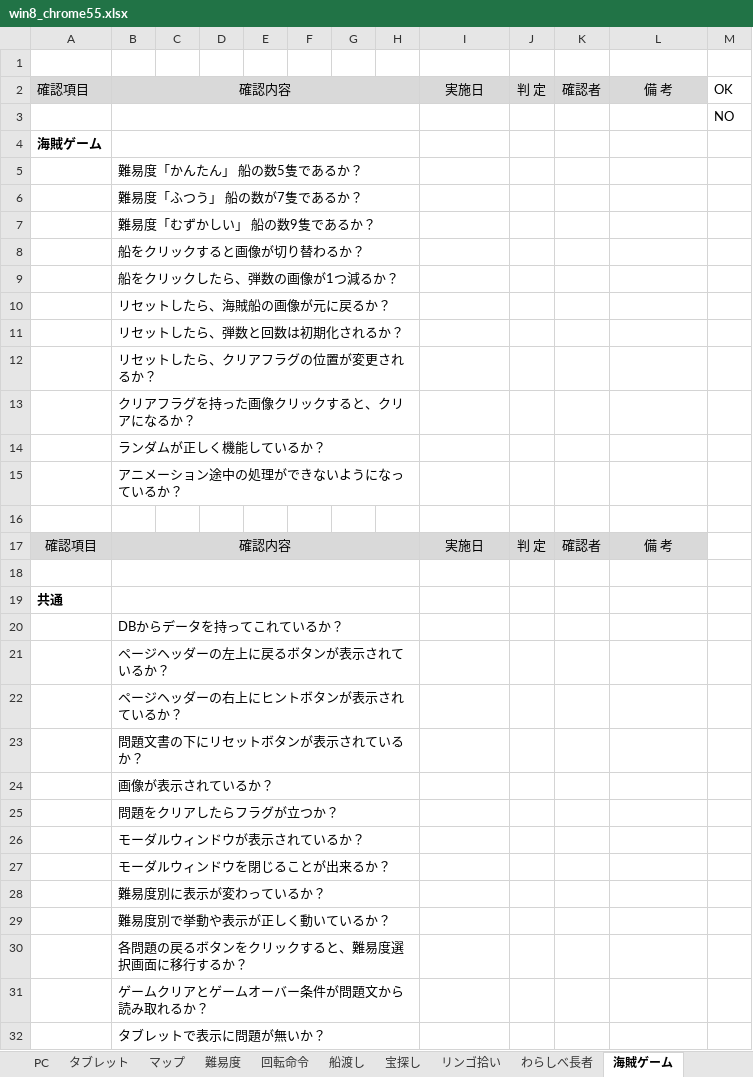
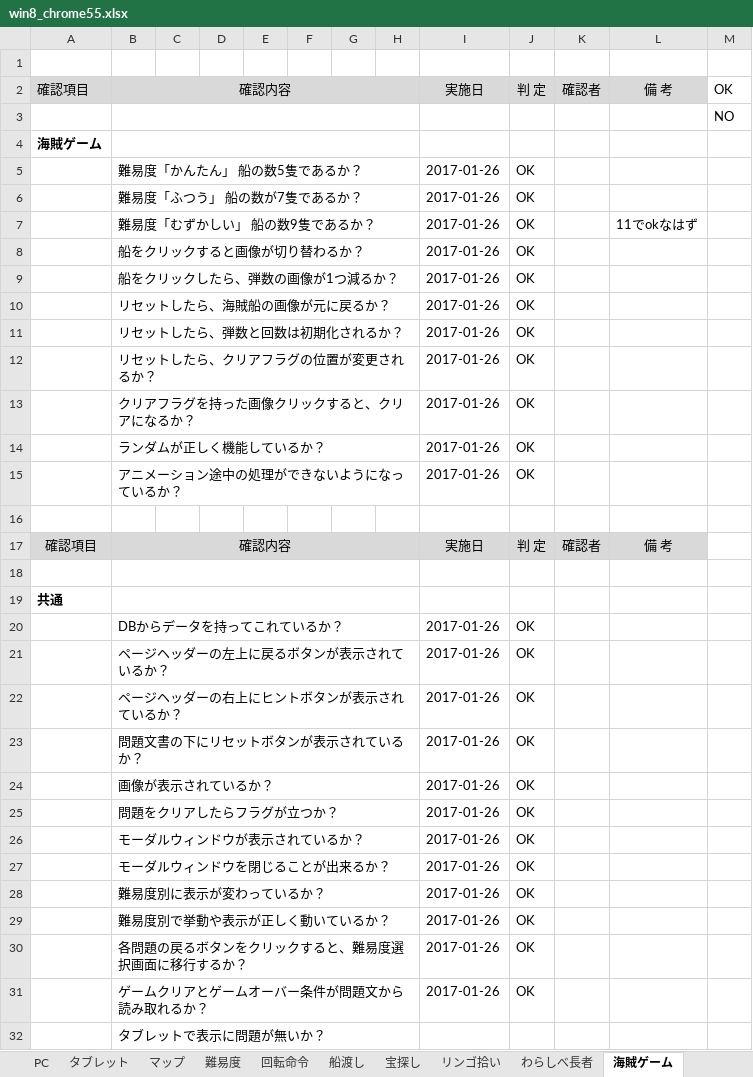
Before and after one commit to is21-28year/logicalgames, an Excel workbook: docment/テスト項目関連/win8_chrome55.xlsx, sheet 海賊ゲーム, drawn as a sheet; only a part is shown; values as stored, in another font and other column widths than the file's, no borders; the diff covers the shown part only; the diff names each change by its address in the sheet, - before the commit and + after, or states it on an @@ line.

```diff
--- a/docment/テスト項目関連/win8_chrome55.xlsx (sheet 海賊ゲーム)
+++ b/docment/テスト項目関連/win8_chrome55.xlsx (sheet 海賊ゲーム)
-I5:I15: (empty)
+I5:I15: 2017-01-26
-J5:J15: (empty)
+J5:J15: OK
-L7: (empty)
+L7: 11でokなはず
-I20:I31: (empty)
+I20:I31: 2017-01-26
-J20:J31: (empty)
+J20:J31: OK
```
Also changed, not shown: 18 edited cells elsewhere in this sheet, sheet リンゴ拾い, sheet わらしべ長者, sheet PC, sheet 宝探し, sheet 回転命令, sheet 船渡し, 3 more sheets, 3 other files.
